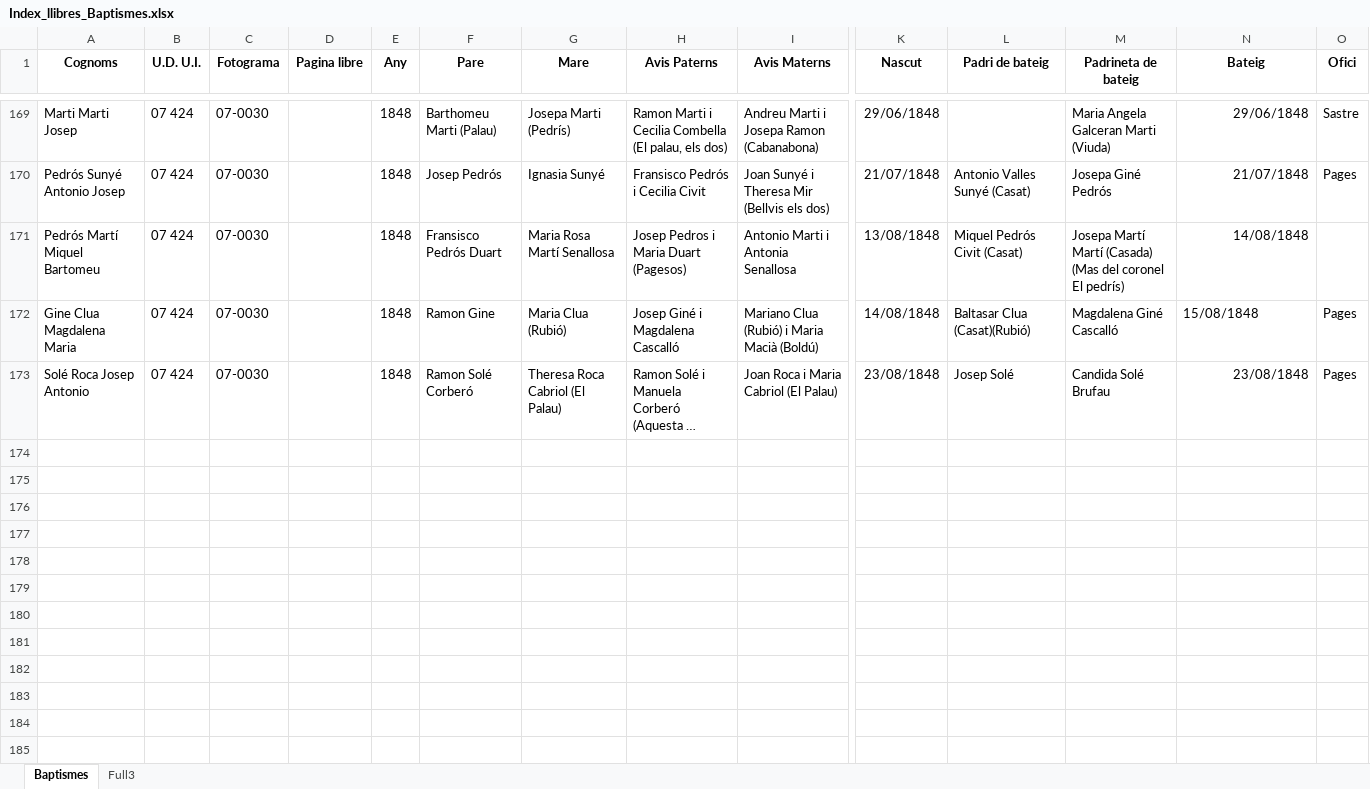
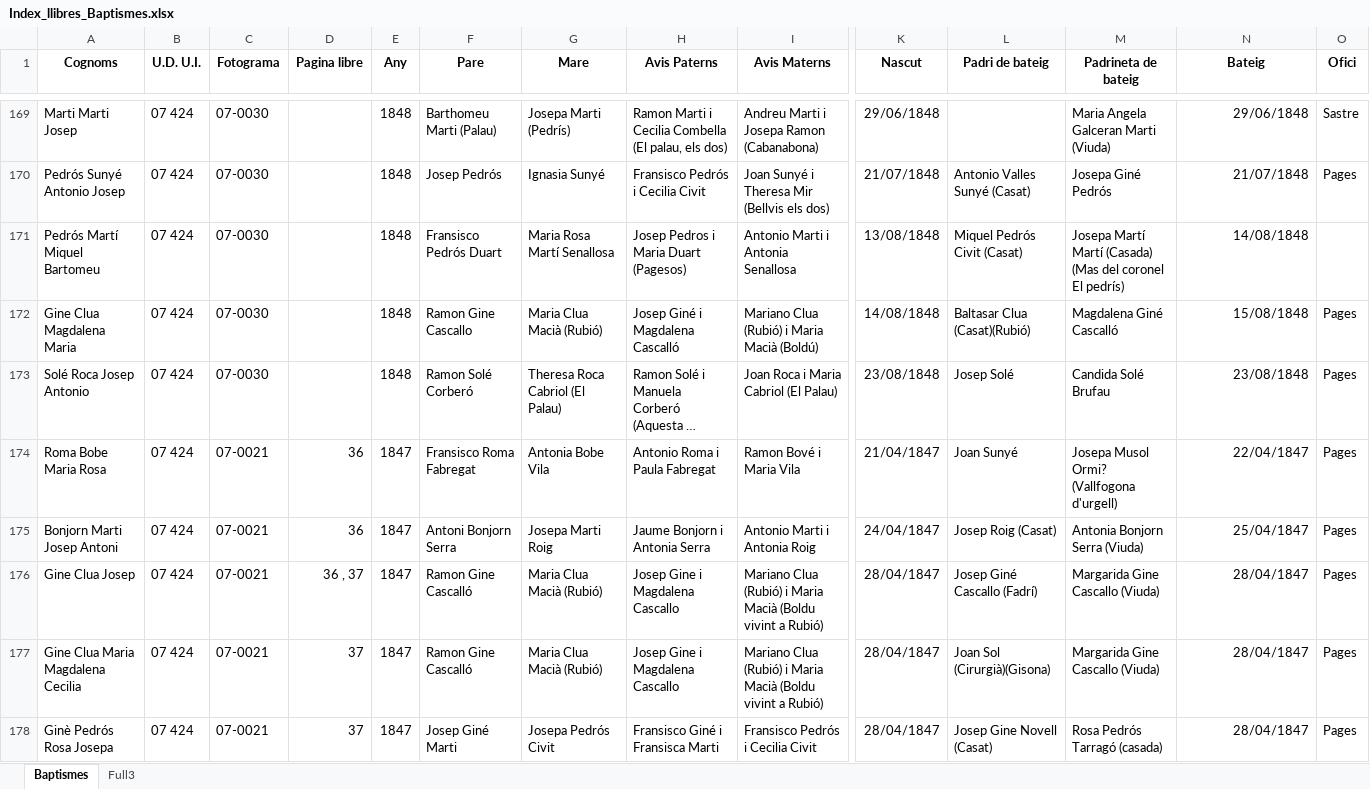
Before and after one commit to arbreFamiliar/DadesGenerals, an Excel workbook: Bisbats/Catalunya/Seu Urgell/Linyola/Sacraments/Baptismes/Excel/Index_llibres_Baptismes.xlsx, sheet Baptismes, drawn as a sheet; only a part is shown, gaps mark what is left out; long unchanged cells end in …; values as stored, in another font and other column widths than the file's, no borders; rows hold the shown columns only; the diff covers the shown part only; the diff names each change by its address in the sheet, - before the commit and + after, or states it on an @@ line.

Commit message:
afegint dades Linyola

```diff
--- a/Bisbats/Catalunya/Seu Urgell/Linyola/Sacraments/Baptismes/Excel/Index_llibres_Baptismes.xlsx (sheet Baptismes)
+++ b/Bisbats/Catalunya/Seu Urgell/Linyola/Sacraments/Baptismes/Excel/Index_llibres_Baptismes.xlsx (sheet Baptismes)
-F172 (Pare): Ramon Gine
+F172 (Pare): Ramon Gine Cascallo
-G172 (Mare): Maria Clua (Rubió)
+G172 (Mare): Maria Clua Macià (Rubió)
-N172 alignment: left
+N172 alignment: right
+row 174: Roma Bobe Maria Rosa | 07 424 | 07-0021 | 36 | 1847 | Fransisco Roma Fabregat | Antonia Bobe Vila | Antonio Roma i Paula Fabregat | Ramon Bové i Maria Vila | 21/04/1847 | Joan Sunyé | Josepa Musol Ormi? (Vallfogona d'urgell) | 22/04/1847 | Pages
+row 175: Bonjorn Marti Josep Antoni | 07 424 | 07-0021 | 36 | 1847 | Antoni Bonjorn Serra | Josepa Marti Roig | Jaume Bonjorn i Antonia Serra | Antonio Marti i Antonia Roig | 24/04/1847 | Josep Roig (Casat) | Antonia Bonjorn Serra (Viuda) | 25/04/1847 | Pages
+row 176: Gine Clua Josep | 07 424 | 07-0021 | 36 , 37 | 1847 | Ramon Gine Cascalló | Maria Clua Macià (Rubió) | Josep Gine i Magdalena Cascallo | Mariano Clua (Rubió) i Maria Macià (Boldu vivint a Rubió) | 28/04/1847 | Josep Giné Cascallo (Fadrí) | Margarida Gine Cascallo (Viuda) | 28/04/1847 | Pages
+row 177: Gine Clua Maria Magdalena Cecilia | 07 424 | 07-0021 | 37 | 1847 | Ramon Gine Cascalló | Maria Clua Macià (Rubió) | Josep Gine i Magdalena Cascallo | Mariano Clua (Rubió) i Maria Macià (Boldu vivint a Rubió) | 28/04/1847 | Joan Sol (Cirurgià)(Gisona) | Margarida Gine Cascallo (Viuda) | 28/04/1847 | Pages
+row 178: Ginè Pedrós Rosa Josepa | 07 424 | 07-0021 | 37 | 1847 | Josep Giné Marti | Josepa Pedrós Civit | Fransisco Giné i Fransisca Marti | Fransisco Pedrós i Cecilia Civit | 28/04/1847 | Josep Gine Novell (Casat) | Rosa Pedrós Tarragó (casada) | 28/04/1847 | Pages
```
Also changed, not shown: 7 added rows elsewhere in this sheet.
